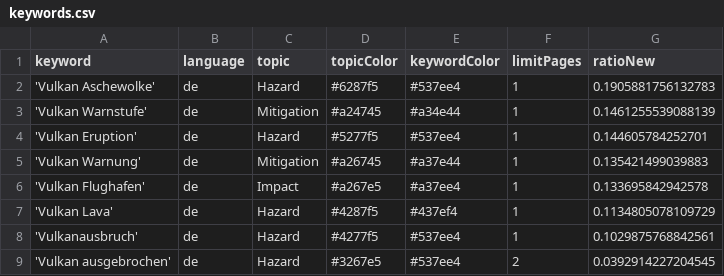
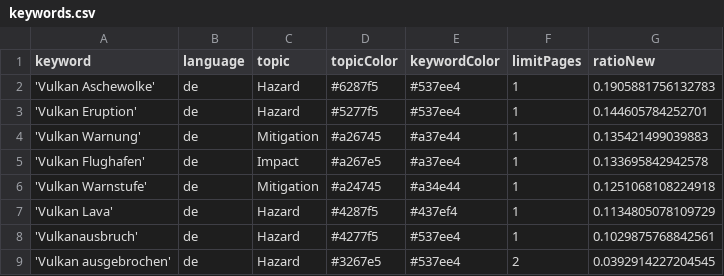
Before and after one commit to paularicarda-news/volcanoIsComing, a CSV file: keywords.csv, drawn as a sheet; removed rows and columns are numbered as before the commit, all else as after; the diff names each change by its address in the sheet, - before the commit and + after, or states it on an @@ line.

Commit message:
Commit from GitHub Actions (harvest:0.0)

```diff
--- a/keywords.csv
+++ b/keywords.csv
-row 3: 'Vulkan Warnstufe' | de | Mitigation | #a24745 | #a34e44 | 1 | 0.1461255539088139
+row 6: 'Vulkan Warnstufe' | de | Mitigation | #a24745 | #a34e44 | 1 | 0.1251068108224918
```
